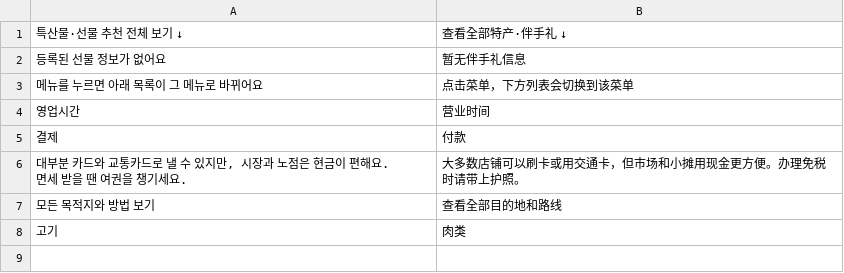
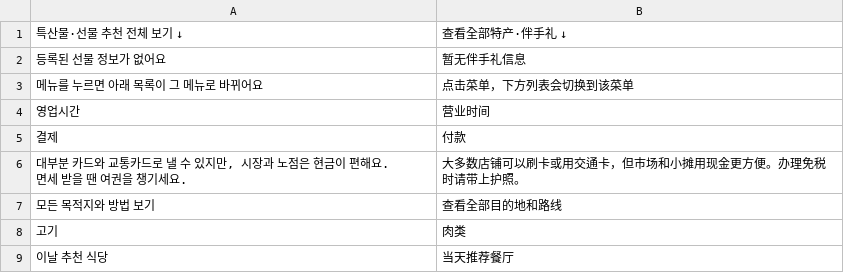
Before and after one commit to ehddud0029-tech/Nihon-Trip, a TSV file: i18n_work/zh_56.tsv, drawn as a sheet; the diff names each change by its address in the sheet, - before the commit and + after, or states it on an @@ line.

```diff
--- a/i18n_work/zh_56.tsv
+++ b/i18n_work/zh_56.tsv
+row 9: 이날 추천 식당 | 当天推荐餐厅
```
Also changed, not shown: i18n_work/th_56.tsv, i18n_work/tr_55.tsv, 28 other files.
